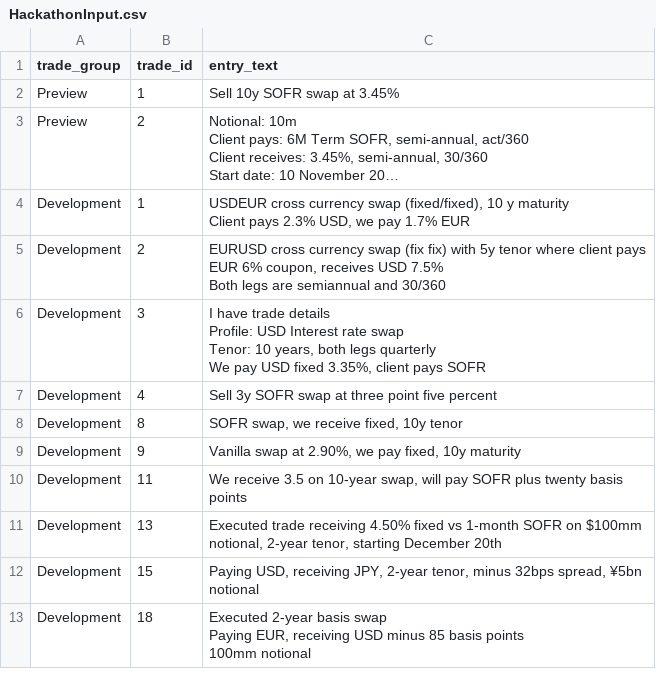
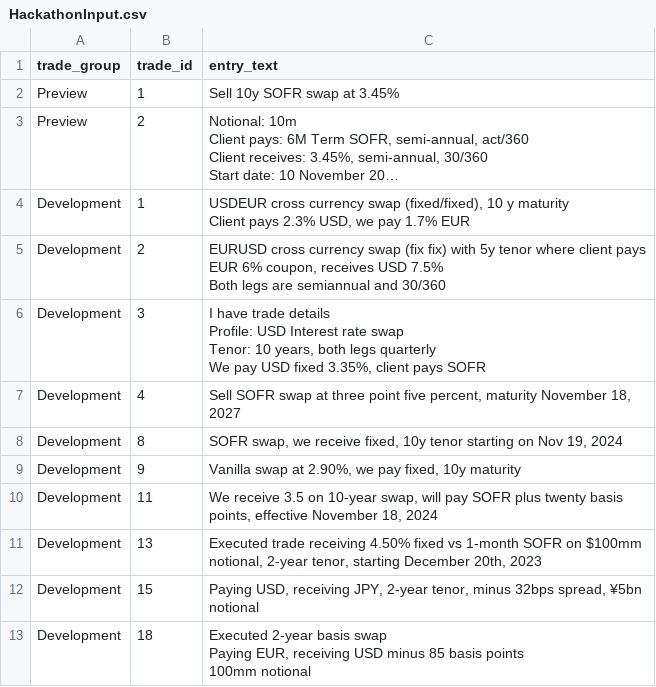
Before and after one commit to compatibl/hackathon2024, a CSV file: cl/hackathon/HackathonInput.csv, drawn as a sheet; long unchanged cells end in ….

Commit message:
Add effective and maturity dates which were underrepresented relative to the scoring samples.

```diff
--- a/cl/hackathon/HackathonInput.csv
+++ b/cl/hackathon/HackathonInput.csv
@@ -15,7 +15,7 @@ Tenor: 10 years, both legs quarterly
 We pay USD fixed 3.35%, client pays SOFR"
-Development,4,Sell 3y SOFR swap at three point five percent
-Development,8,"SOFR swap, we receive fixed, 10y tenor"
+Development,4,"Sell SOFR swap at three point five percent, maturity November 18, 2027"
+Development,8,"SOFR swap, we receive fixed, 10y tenor starting on Nov 19, 2024"
 Development,9,"Vanilla swap at 2.90%, we pay fixed, 10y maturity"
-Development,11,"We receive 3.5 on 10-year swap, will pay SOFR plus twenty basis points"
-Development,13,"Executed trade receiving 4.50% fixed vs 1-month SOFR on $100mm notional, 2-year tenor, starting December 20th"
+Development,11,"We receive 3.5 on 10-year swap, will pay SOFR plus twenty basis points, effective November 18, 2024"
+Development,13,"Executed trade receiving 4.50% fixed vs 1-month SOFR on $100mm notional, 2-year tenor, starting December 20th, 2023"
 Development,15,"Paying USD, receiving JPY, 2-year tenor, minus 32bps spread, ¥5bn notional"
```
